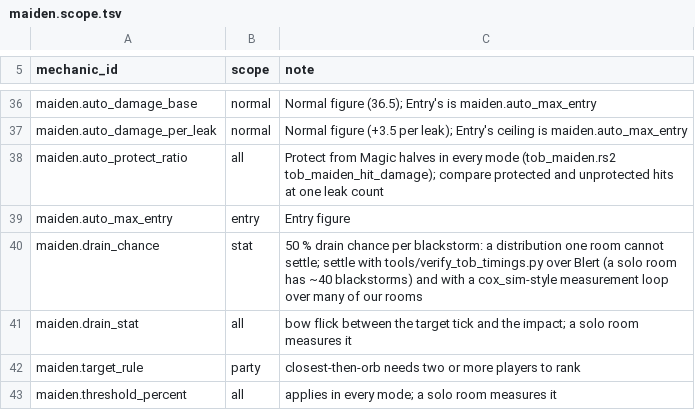
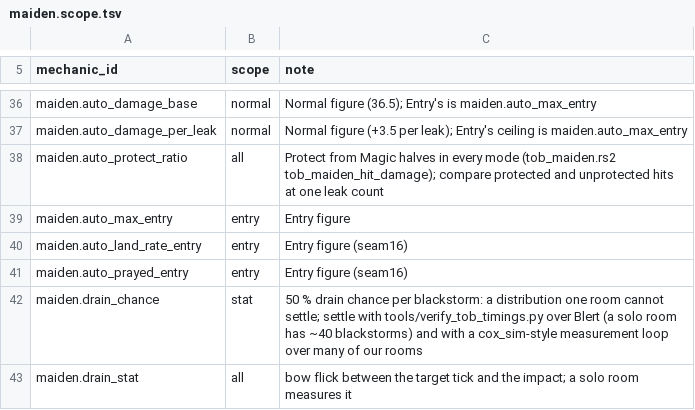
Before and after one commit to MRobertEvers/oldschool-clientc, a TSV file: docs/minigames/theater_of_blood/encounters/maiden.scope.tsv, drawn as a sheet; only a part is shown, gaps mark what is left out; the shorter side is filled out with more unchanged rows.

```diff
--- a/docs/minigames/theater_of_blood/encounters/maiden.scope.tsv
+++ b/docs/minigames/theater_of_blood/encounters/maiden.scope.tsv
@@ -39,2 +39,4 @@ maiden.auto_protect_ratio	all	Protect from Magic halves in every mode (tob_maide
 maiden.auto_max_entry	entry	Entry figure
+maiden.auto_land_rate_entry	entry	Entry figure (seam16)
+maiden.auto_prayed_entry	entry	Entry figure (seam16)
 maiden.drain_chance	stat	50 % drain chance per blackstorm: a distribution one room cannot settle; settle with tools/verify_tob_timings.py over Blert (a solo room has ~40 blackstorms) and with a cox_sim-style measurement loop over many of our rooms
```
Also changed, not shown: docs/minigames/theater_of_blood/encounters/bloat.tsv, docs/minigames/theater_of_blood/encounters/maiden.tsv, 5 other files.
